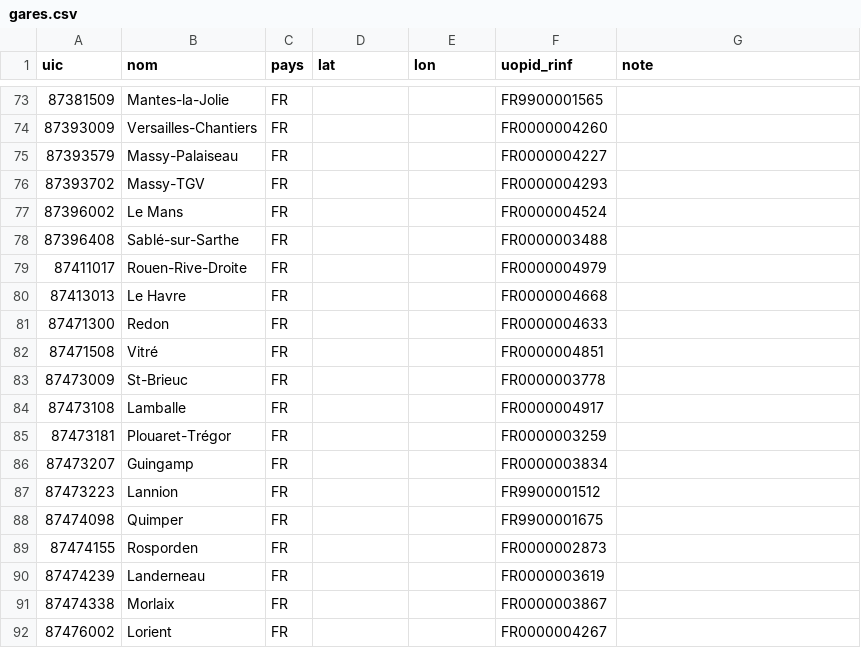
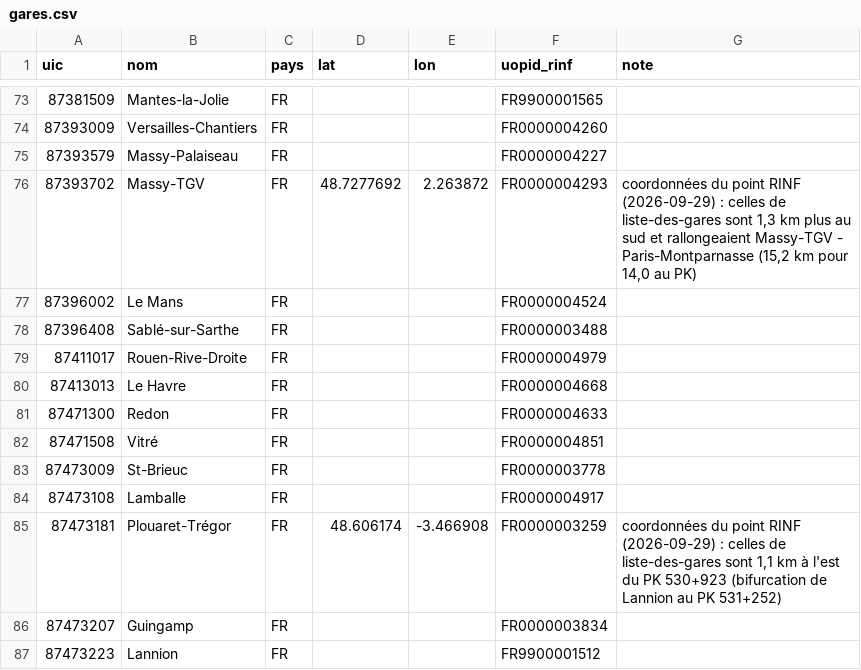
Before and after one commit to Hifoly/european-rail-distance, a CSV file: config/gares.csv, drawn as a sheet; only a part is shown, gaps mark what is left out; the shorter side is filled out with more unchanged rows.

```diff
--- a/config/gares.csv
+++ b/config/gares.csv
@@ -75,3 +75,3 @@ uic;nom;pays;lat;lon;uopid_rinf;note
 87393579;Massy-Palaiseau;FR;;;FR0000004227;
-87393702;Massy-TGV;FR;;;FR0000004293;
+87393702;Massy-TGV;FR;48.7277692;2.263872;FR0000004293;coordonnées du point RINF (2026-09-29) : celles de liste-des-gares sont 1,3 km plus au sud et rallongeaient Massy-TGV - Paris-Montparnasse (15,2 km pour 14,0 au PK)
 87396002;Le Mans;FR;;;FR0000004524;
@@ -84,3 +84,3 @@ uic;nom;pays;lat;lon;uopid_rinf;note
 87473108;Lamballe;FR;;;FR0000004917;
-87473181;Plouaret-Trégor;FR;;;FR0000003259;
+87473181;Plouaret-Trégor;FR;48.606174;-3.466908;FR0000003259;coordonnées du point RINF (2026-09-29) : celles de liste-des-gares sont 1,1 km à l'est du PK 530+923 (bifurcation de Lannion au PK 531+252)
 87473207;Guingamp;FR;;;FR0000003834;
```
Also changed, not shown: config/relations.csv, 3 other files.
